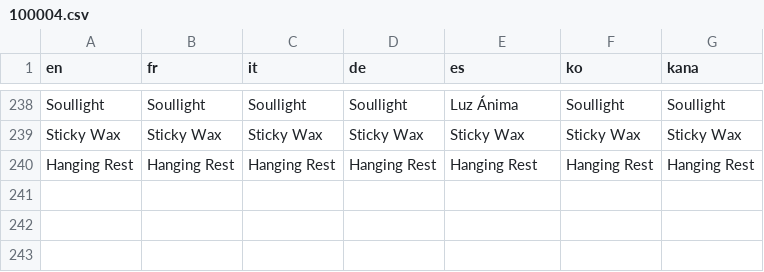
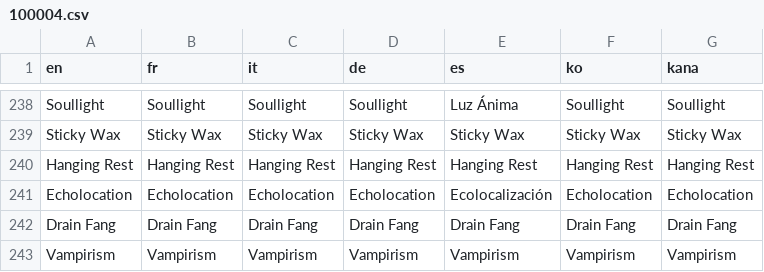
Before and after one commit to JuanciscoPacketTracer/dungeon-critters, a CSV file: Data/Text/Dialogs/100004.csv, drawn as a sheet; only a part is shown, gaps mark what is left out.

```diff
--- a/Data/Text/Dialogs/100004.csv
+++ b/Data/Text/Dialogs/100004.csv
@@ -240 +240,4 @@ Sticky Wax,Sticky Wax,Sticky Wax,Sticky Wax,Sticky Wax,Sticky Wax,Sticky Wax
 Hanging Rest,Hanging Rest,Hanging Rest,Hanging Rest,Hanging Rest,Hanging Rest,Hanging Rest
+Echolocation,Echolocation,Echolocation,Echolocation,Ecolocalización,Echolocation,Echolocation
+Drain Fang,Drain Fang,Drain Fang,Drain Fang,Drain Fang,Drain Fang,Drain Fang
+Vampirism,Vampirism,Vampirism,Vampirism,Vampirism,Vampirism,Vampirism
```
Also changed, not shown: Data/Text/Dialogs/100005.csv, 42 other files.
